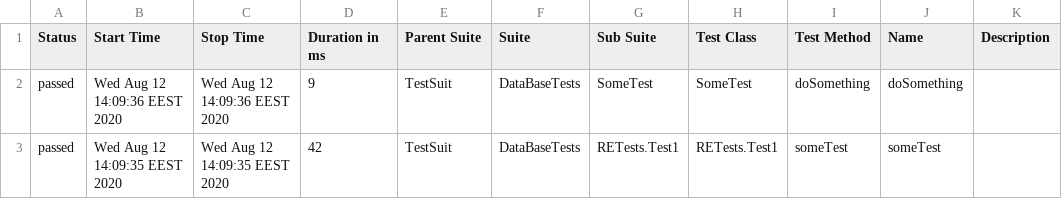
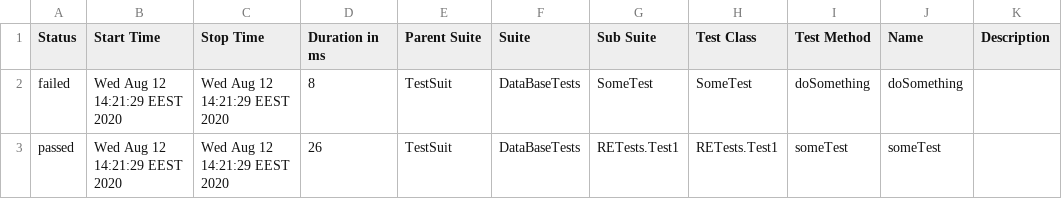
Before and after one commit to SviatoslavDusko/RealEstateGradle, a CSV file: allure-report/data/suites.csv, drawn as a sheet.

Commit message:
passedTests

```diff
--- a/allure-report/data/suites.csv
+++ b/allure-report/data/suites.csv
@@ -1,3 +1,3 @@
 "Status","Start Time","Stop Time","Duration in ms","Parent Suite","Suite","Sub Suite","Test Class","Test Method","Name","Description"
-"passed","Wed Aug 12 14:09:36 EEST 2020","Wed Aug 12 14:09:36 EEST 2020","9","TestSuit","DataBaseTests","SomeTest","SomeTest","doSomething","doSomething",""
-"passed","Wed Aug 12 14:09:35 EEST 2020","Wed Aug 12 14:09:35 EEST 2020","42","TestSuit","DataBaseTests","RETests.Test1","RETests.Test1","someTest","someTest",""
+"failed","Wed Aug 12 14:21:29 EEST 2020","Wed Aug 12 14:21:29 EEST 2020","8","TestSuit","DataBaseTests","SomeTest","SomeTest","doSomething","doSomething",""
+"passed","Wed Aug 12 14:21:29 EEST 2020","Wed Aug 12 14:21:29 EEST 2020","26","TestSuit","DataBaseTests","RETests.Test1","RETests.Test1","someTest","someTest",""
```
Also changed, not shown: 40 other files.
